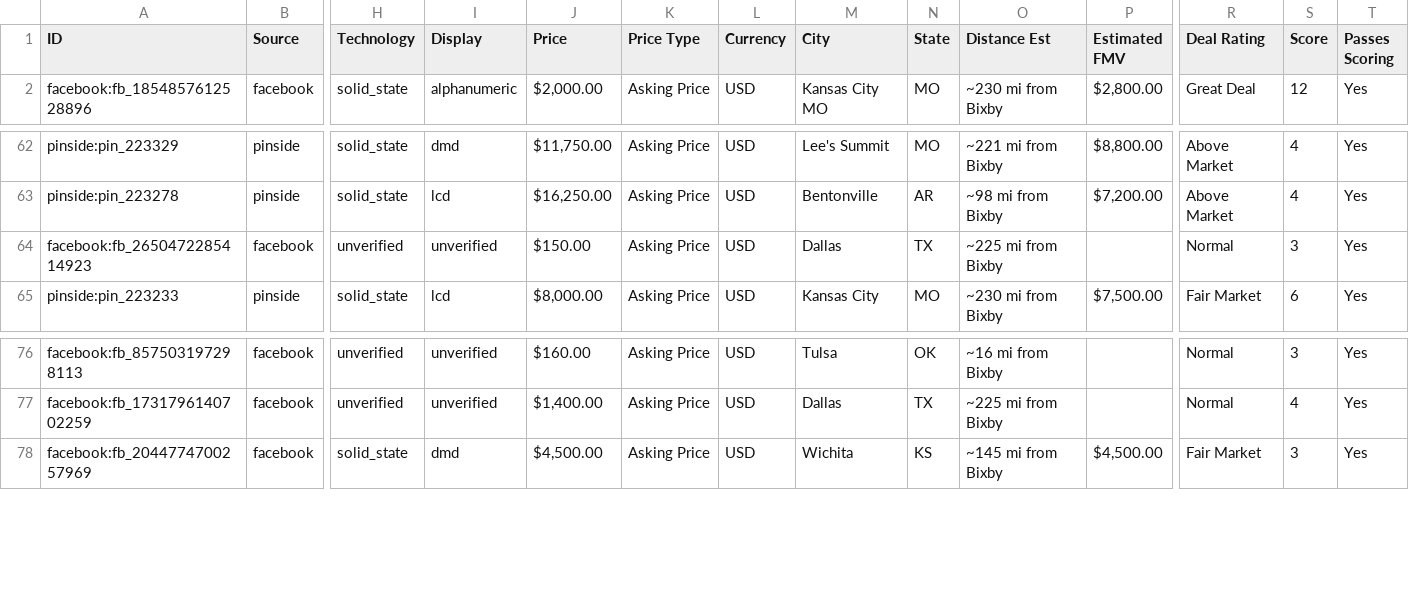
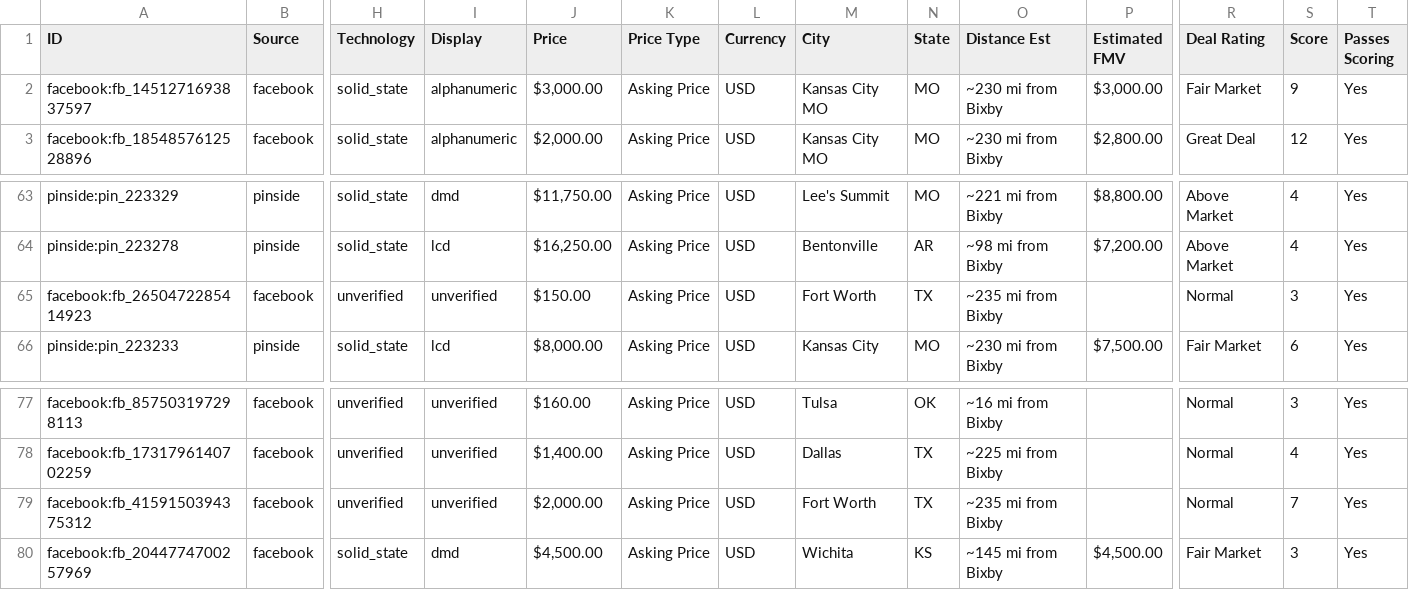
Before and after one commit to farmerboy772/farmerboy772.github.io, a CSV file: pinball_listings.csv, drawn as a sheet; only a part is shown, gaps mark what is left out; addresses are those after the commit; rows hold the shown columns only; the diff names each change by its address in the sheet, - before the commit and + after, or states it on an @@ line.

Commit message:
Update pinball listings: 2026-11-23 12:20 CDT

```diff
--- a/pinball_listings.csv
+++ b/pinball_listings.csv
+row 2: facebook:fb_1451271693837597 | facebook | solid_state | alphanumeric | $3,000.00 | Asking Price | USD | Kansas City MO | MO | ~230 mi from Bixby | $3,000.00 | Fair Market | 9 | Yes
-M65 (City): Dallas
+M65 (City): Fort Worth
-O65 (Distance Est): ~225 mi from Bixby
+O65 (Distance Est): ~235 mi from Bixby
+row 79: facebook:fb_4159150394375312 | facebook | unverified | unverified | $2,000.00 | Asking Price | USD | Fort Worth | TX | ~235 mi from Bixby |  | Normal | 7 | Yes
```
Also changed, not shown: 6 other files.
